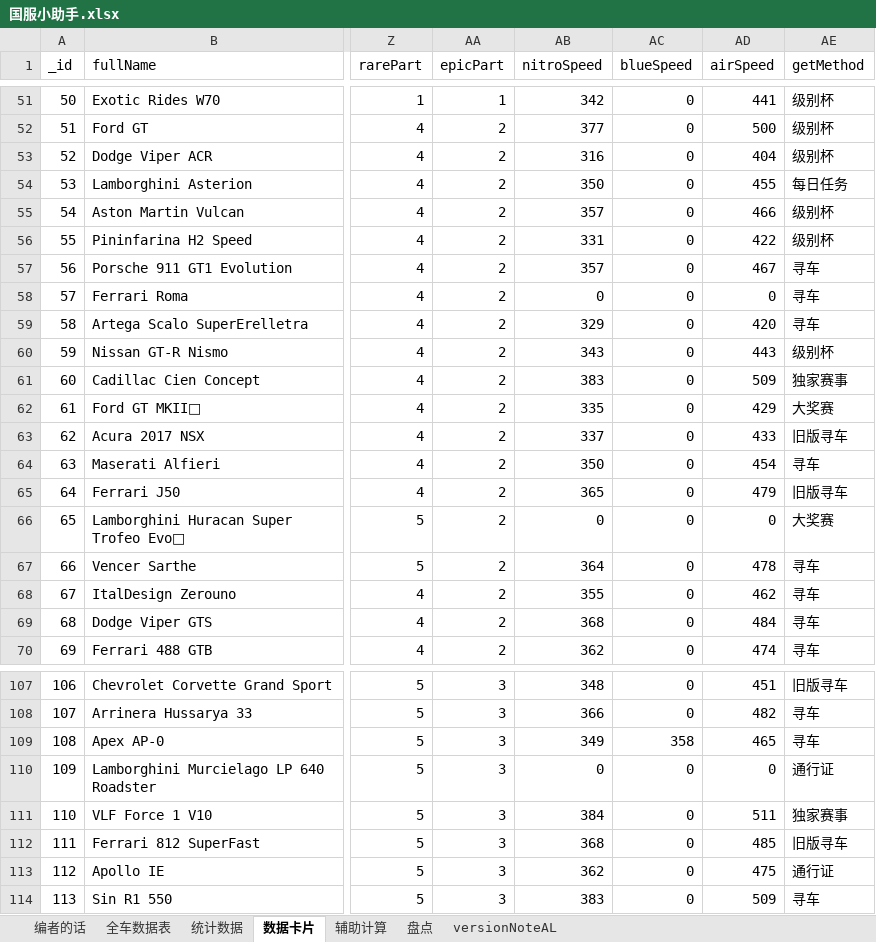
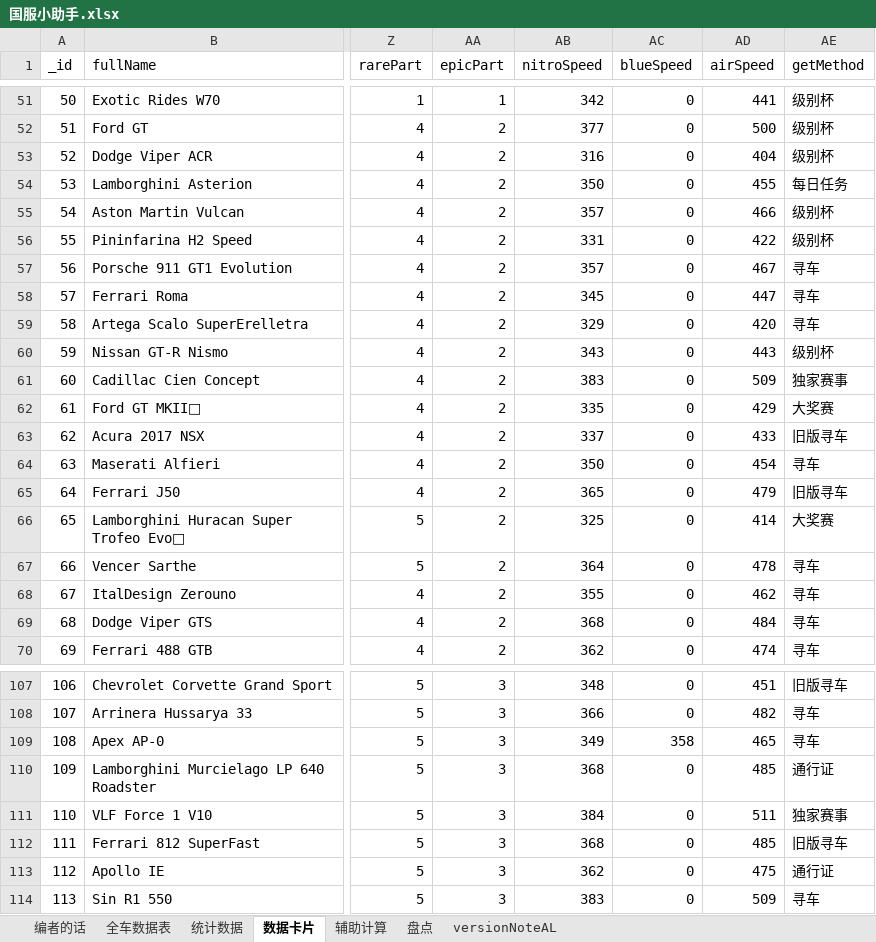
Before and after one commit to a9helper/a9-data, an Excel workbook: 国服小助手.xlsx, sheet 数据卡片, drawn as a sheet; only a part is shown, gaps mark what is left out; values as stored, in another font and other column widths than the file's, no borders; the diff covers the shown part only; the diff names each change by its address in the sheet, - before the commit and + after, or states it on an @@ line.

```diff
--- a/国服小助手.xlsx (sheet 数据卡片)
+++ b/国服小助手.xlsx (sheet 数据卡片)
-AB58 (nitroSpeed): 0
+AB58 (nitroSpeed): 345
-AD58 (airSpeed): 0
+AD58 (airSpeed): 447
-AB66 (nitroSpeed): 0
+AB66 (nitroSpeed): 325
-AD66 (airSpeed): 0
+AD66 (airSpeed): 414
-AB110 (nitroSpeed): 0
+AB110 (nitroSpeed): 368
-AD110 (airSpeed): 0
+AD110 (airSpeed): 485
```
Also changed, not shown: 34 edited cells elsewhere in this sheet, sheet 全车数据表, 生涯地图.xlsx.
